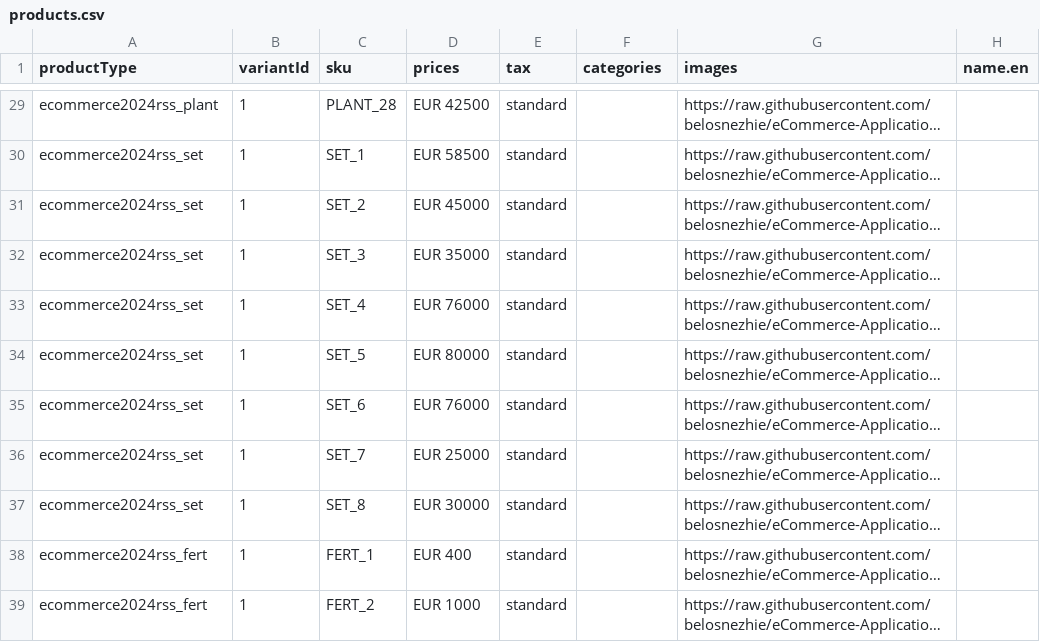
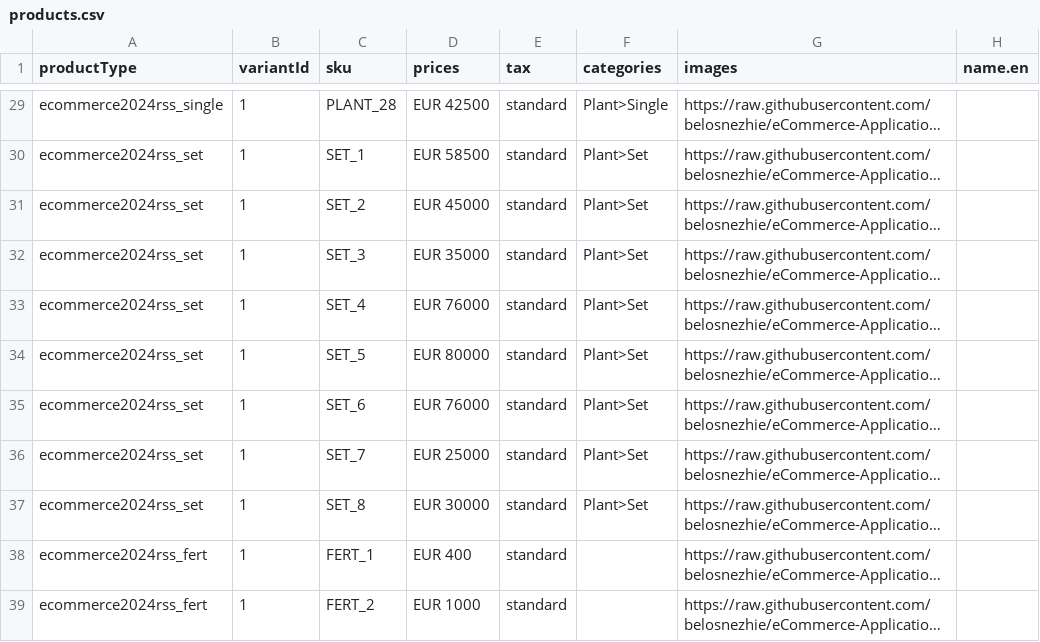
Before and after one commit to belosnezhie/commercetools-sunrise-data, a CSV file: data/plants/products.csv, drawn as a sheet; only a part is shown, gaps mark what is left out; long unchanged cells end in …; the diff covers the shown part only; the diff names each change by its address in the sheet, - before the commit and + after, or states it on an @@ line.

Commit message:
Products with categories

```diff
--- a/data/plants/products.csv
+++ b/data/plants/products.csv
-A29 (productType): ecommerce2024rss_plant
+A29 (productType): ecommerce2024rss_single
-F29 (categories): (empty)
+F29 (categories): Plant>Single
-F30:F37 (categories): (empty)
+F30:F37 (categories): Plant>Set
```
Also changed, not shown: 54 edited cells elsewhere in this file, 3 other files.
